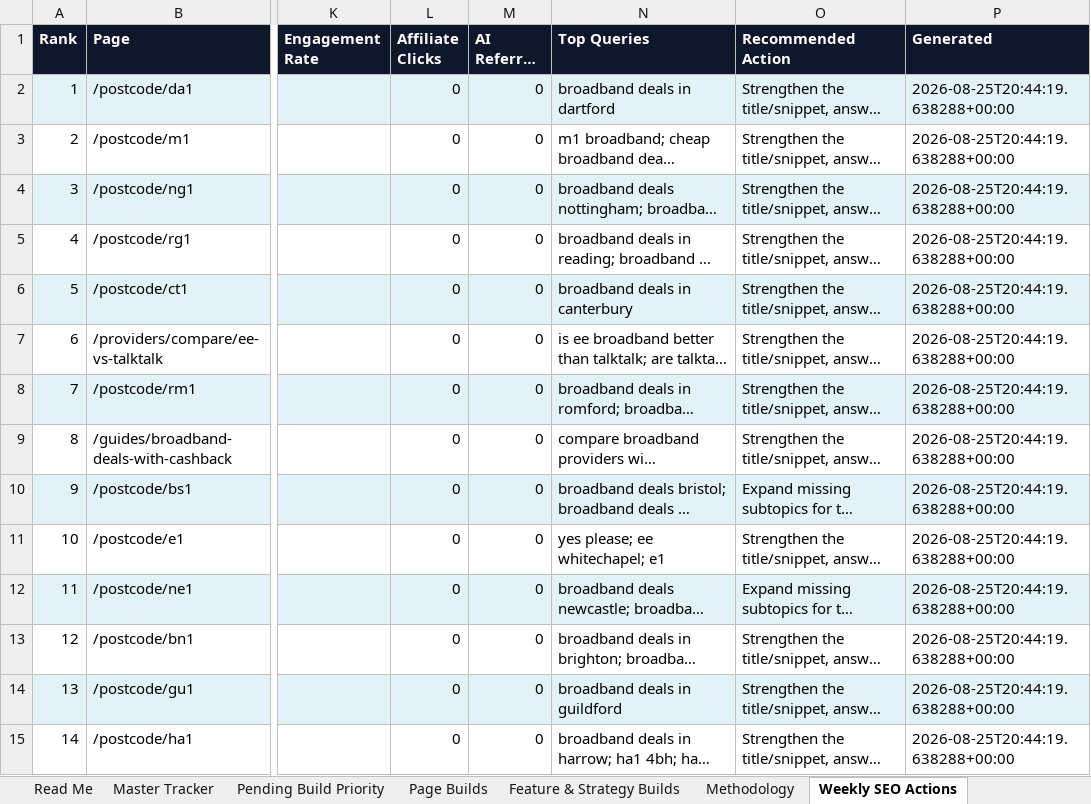
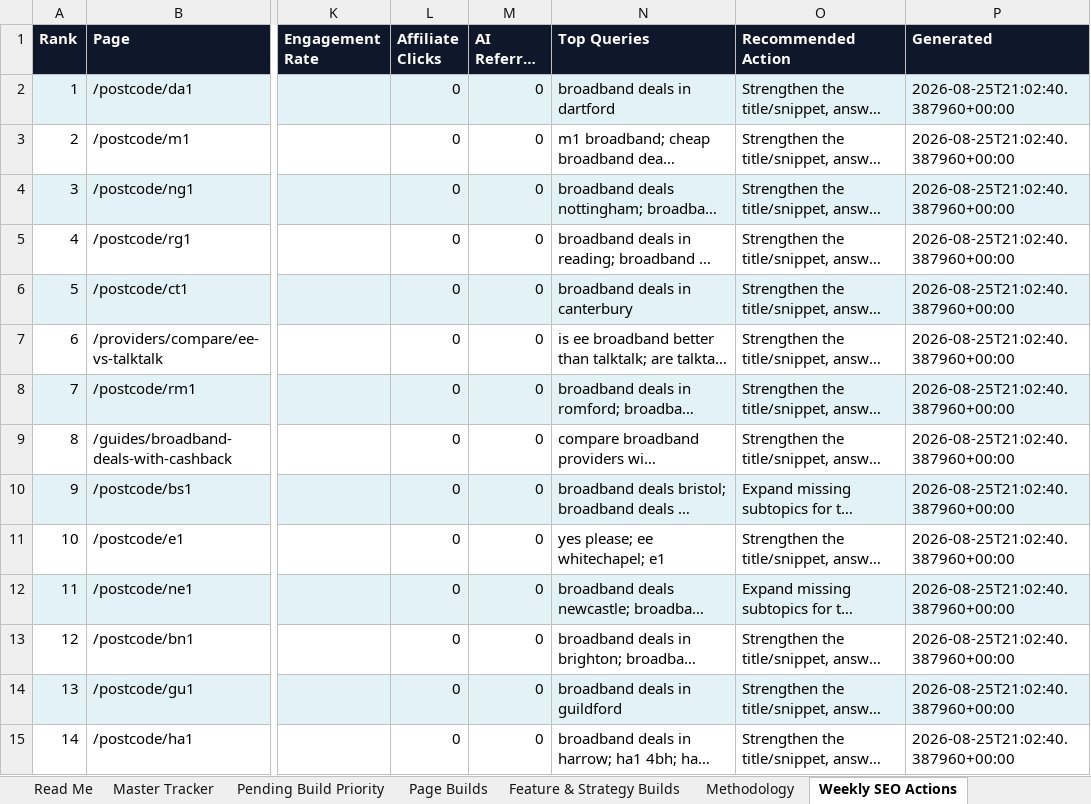
Before and after one commit to sahilsayed-ielts/broadbandpicker, an Excel workbook: docs/master-build-tracker.xlsx, sheet Weekly SEO Actions, drawn as a sheet; only a part is shown, gaps mark what is left out; long unchanged cells end in …; values as stored, in another font and other column widths than the file's, no borders; table styles not drawn; the diff covers the shown part only; the diff names each change by its address in the sheet, - before the commit and + after, or states it on an @@ line.

```diff
--- a/docs/master-build-tracker.xlsx (sheet Weekly SEO Actions)
+++ b/docs/master-build-tracker.xlsx (sheet Weekly SEO Actions)
-P2:P15 (Generated): 2026-08-25T20:44:19.638288+00:00
+P2:P15 (Generated): 2026-08-25T21:02:40.387960+00:00
```
Also changed, not shown: 16 edited cells elsewhere in this sheet, sheet Feature & Strategy Builds, sheet Master Tracker, sheet Methodology, 13 other files.
